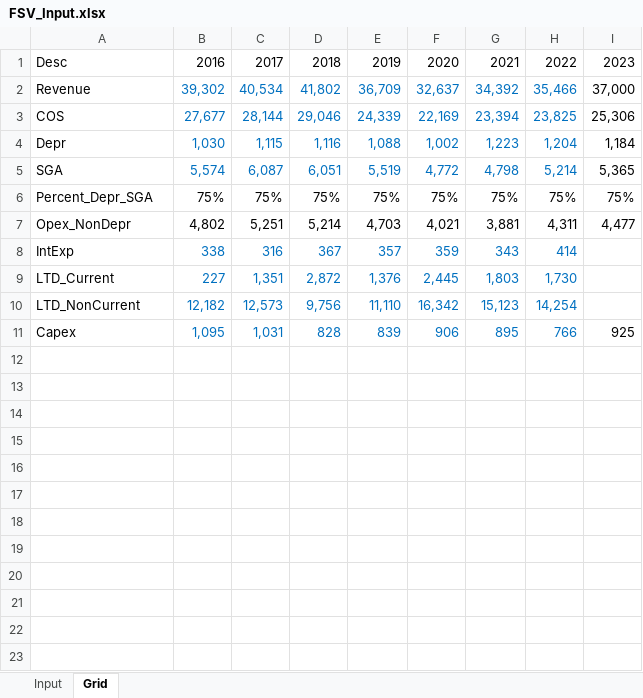
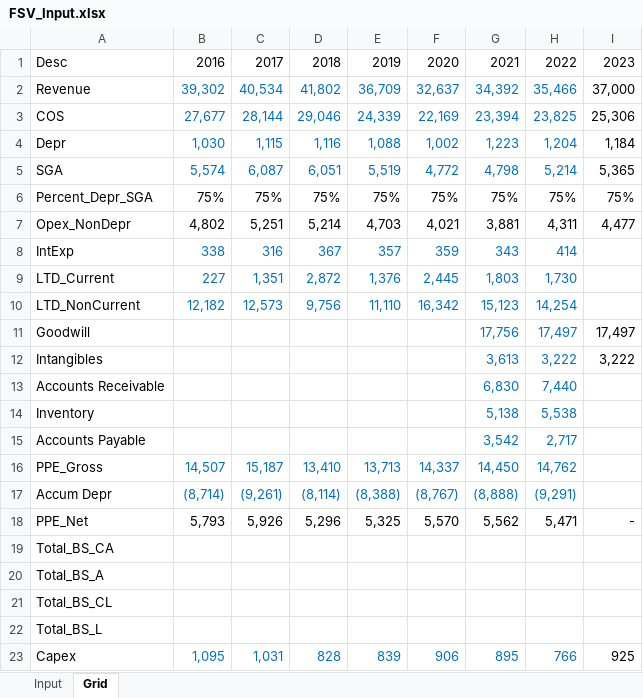
Before and after one commit to ja-55/FSV, an Excel workbook: FSV_Input.xlsx, sheet Grid, drawn as a sheet; values as stored, in another font and other column widths than the file's, no borders; the diff names each change by its address in the sheet, - before the commit and + after, or states it on an @@ line.

Commit message:
Udpate_122723
Further built out helper functions. Income statement mostly built out. Starting to build out balance sheet.

```diff
--- a/FSV_Input.xlsx (sheet Grid)
+++ b/FSV_Input.xlsx (sheet Grid)
+row 11: Goodwill |  |  |  |  |  | 17,756 | 17,497 | 17,497
+row 12: Intangibles |  |  |  |  |  | 3,613 | 3,222 | 3,222
+row 13: Accounts Receivable |  |  |  |  |  | 6,830 | 7,440
+row 14: Inventory |  |  |  |  |  | 5,138 | 5,538
+row 15: Accounts Payable |  |  |  |  |  | 3,542 | 2,717
+row 16: PPE_Gross | 14,507 | 15,187 | 13,410 | 13,713 | 14,337 | 14,450 | 14,762
+row 17: Accum Depr | (8,714) | (9,261) | (8,114) | (8,388) | (8,767) | (8,888) | (9,291)
+row 18: PPE_Net | 5,793 | 5,926 | 5,296 | 5,325 | 5,570 | 5,562 | 5,471 | -
+row 19: Total_BS_CA
+row 20: Total_BS_A
+row 21: Total_BS_CL
+row 22: Total_BS_L
```
Also changed, not shown: 3 other files.
